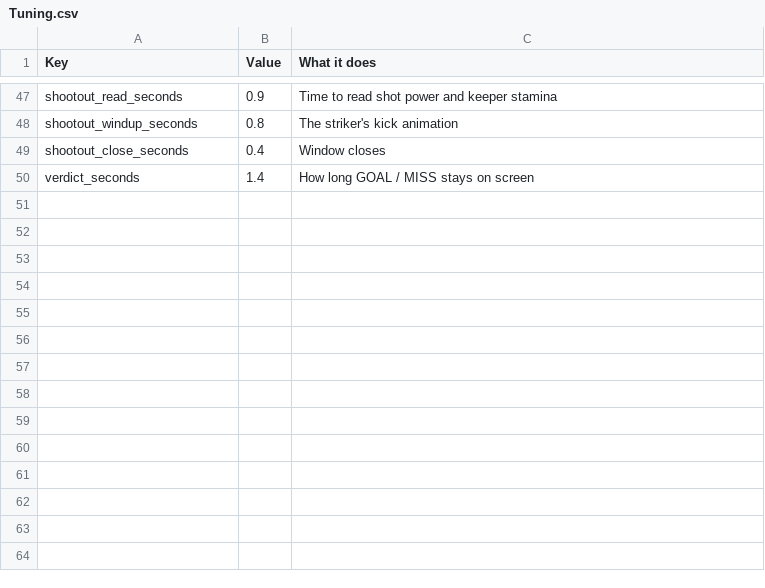
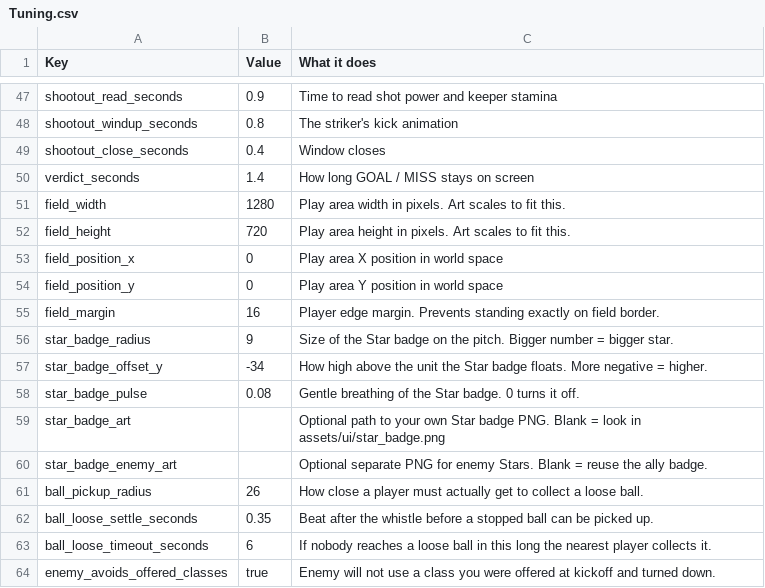
Before and after one commit to SchwartzAnthony/project_sb, a CSV file: data/Tuning.csv, drawn as a sheet; only a part is shown, gaps mark what is left out.

Commit message:
Star Player update

```diff
--- a/data/Tuning.csv
+++ b/data/Tuning.csv
@@ -50 +50,15 @@ shootout_close_seconds,0.4,Window closes
 verdict_seconds,1.4,How long GOAL / MISS stays on screen
+field_width,1280,Play area width in pixels. Art scales to fit this.
+field_height,720,Play area height in pixels. Art scales to fit this.
+field_position_x,0,Play area X position in world space
+field_position_y,0,Play area Y position in world space
+field_margin,16,Player edge margin. Prevents standing exactly on field border.
+star_badge_radius,9,Size of the Star badge on the pitch. Bigger number = bigger star.
+star_badge_offset_y,-34,How high above the unit the Star badge floats. More negative = higher.
+star_badge_pulse,0.08,Gentle breathing of the Star badge. 0 turns it off.
+star_badge_art,,Optional path to your own Star badge PNG. Blank = look in assets/ui/star_badge.png
+star_badge_enemy_art,,Optional separate PNG for enemy Stars. Blank = reuse the ally badge.
+ball_pickup_radius,26,How close a player must actually get to collect a loose ball.
+ball_loose_settle_seconds,0.35,Beat after the whistle before a stopped ball can be picked up.
+ball_loose_timeout_seconds,6,If nobody reaches a loose ball in this long the nearest player collects it.
+enemy_avoids_offered_classes,true,Enemy will not use a class you were offered at kickoff and turned down.
```
Also changed, not shown: 9 other files.
